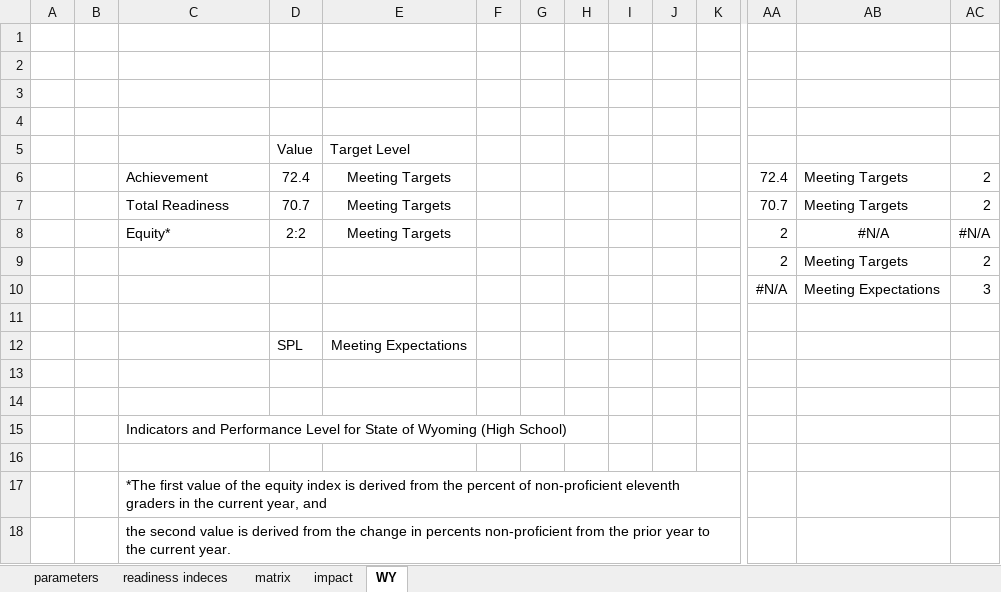
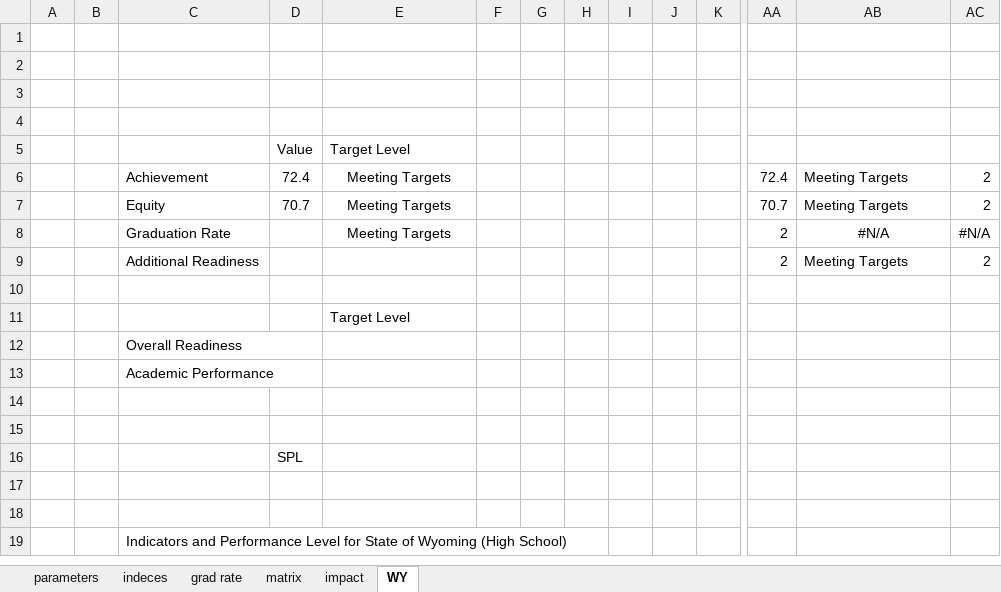
Before and after one commit to johnmannpaul/WAEA, an Excel workbook: frontend/SPL-HS.xlsm, sheet WY, drawn as a sheet; only a part is shown, gaps mark what is left out; values as stored, in another font and other column widths than the file's, no borders; charts and pictures and conditional formats not drawn; removed rows and columns are numbered as before the commit, all else as after; rows hold the shown columns only; the diff names each change by its address in the sheet, - before the commit and + after, or states it on an @@ line.

```diff
--- a/frontend/SPL-HS.xlsm (sheet WY)
+++ b/frontend/SPL-HS.xlsm (sheet WY)
-sheet tab: readiness indeces
+sheet tab: indeces
+sheet tab: grad rate
-C7: Total Readiness
+C7: Equity
-C8: Equity*
+C8: Graduation Rate
-D8: 2:2
+D8: (empty)
-C9: (empty)
+C9: Additional Readiness
-row 10:  |  |  |  |  |  |  |  |  |  |  | #N/A | Meeting Expectations | 3
+row 11:  |  |  |  | Target Level
+row 12:  |  | Overall Readiness
+row 13:  |  | Academic Performance
-row 14:  |  |  | SPL | Meeting Expectations
+row 14: (empty)
+row 15: (empty)
+row 16:  |  |  | SPL
-row 16: (empty)
-row 17:  |  | *The first value of the equity index is derived from the percent of non-proficient eleventh graders in the current year, and
-row 18:  |  | the second value is derived from the change in percents non-proficient from the prior year to the current year.
```
Also changed, not shown: sheet matrix, sheet indeces, sheet impact, sheet parameters, formulas that keep their value, charts or pictures, frontend/SPL-nonHS.xlsm, 9 other files.
